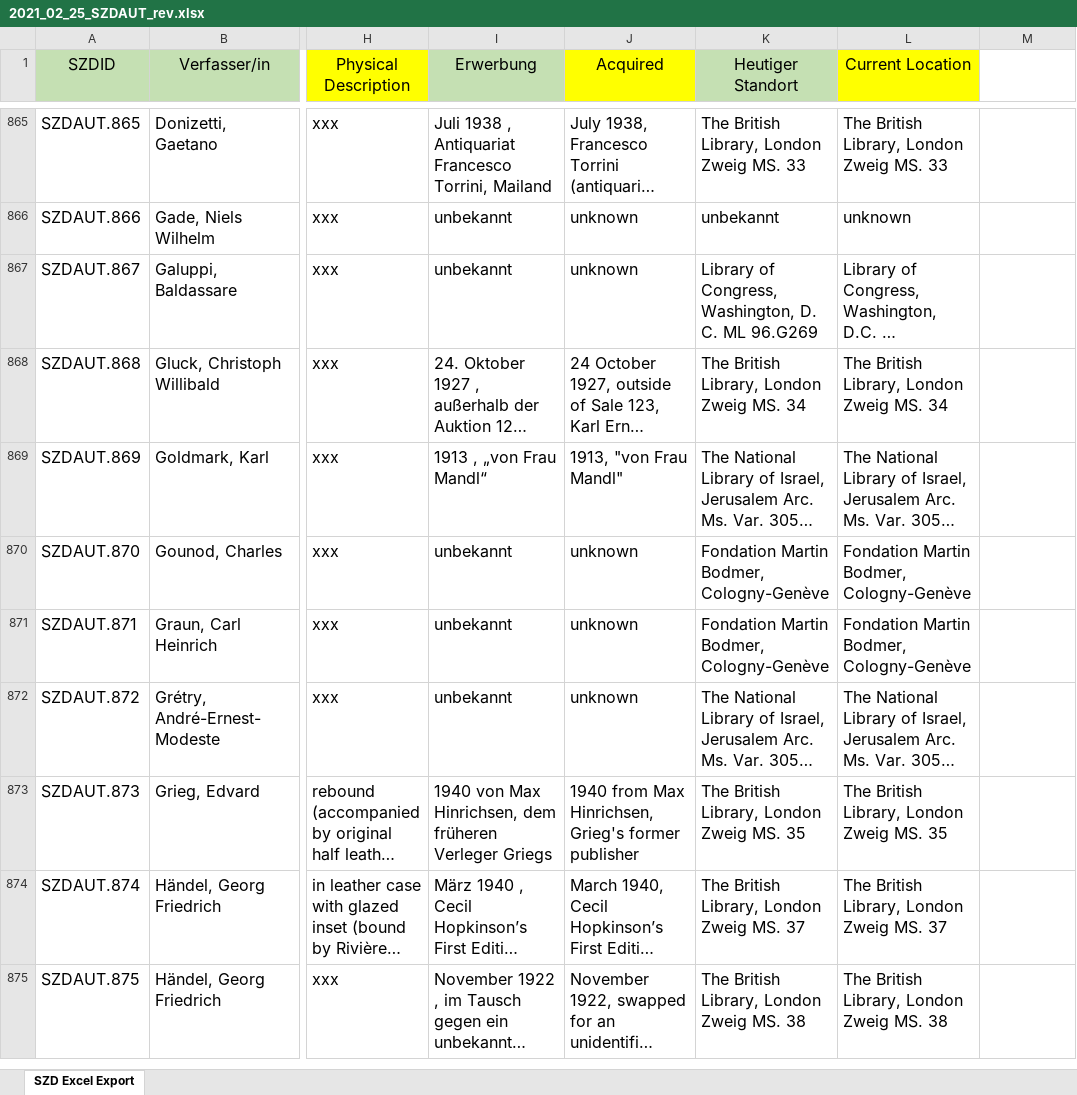
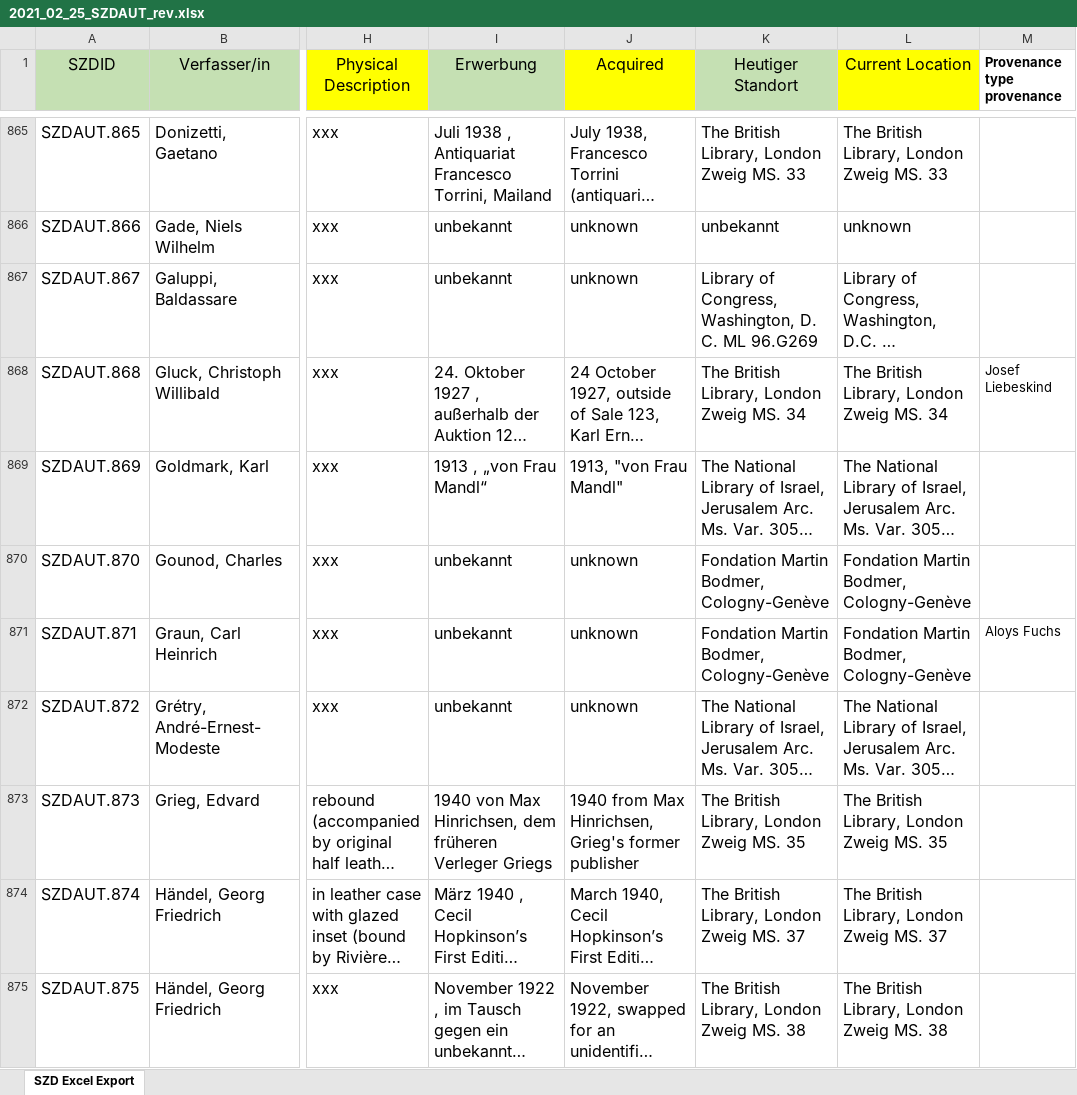
Before and after one commit to chpollin/SZD, an Excel workbook: data/Autograph/mergeDeEn/2021_02_25_SZDAUT_rev.xlsx, sheet SZD Excel Export, drawn as a sheet; only a part is shown, gaps mark what is left out; long unchanged cells end in …; values as stored, in another font and other column widths than the file's, no borders; the diff covers the shown part only; the diff names each change by its address in the sheet, - before the commit and + after, or states it on an @@ line.

Commit message:
SZDAUT aktualisiert provenance, SZDWRK Form übernehmen

```diff
--- a/data/Autograph/mergeDeEn/2021_02_25_SZDAUT_rev.xlsx (sheet SZD Excel Export)
+++ b/data/Autograph/mergeDeEn/2021_02_25_SZDAUT_rev.xlsx (sheet SZD Excel Export)
-M1: (empty)
+M1: Provenance type provenance
-M868 (Provenance type provenance): (empty)
+M868 (Provenance type provenance): Josef Liebeskind
-M871 (Provenance type provenance): (empty)
+M871 (Provenance type provenance): Aloys Fuchs
```
Also changed, not shown: 98 edited cells elsewhere in this sheet, 7 other files.
